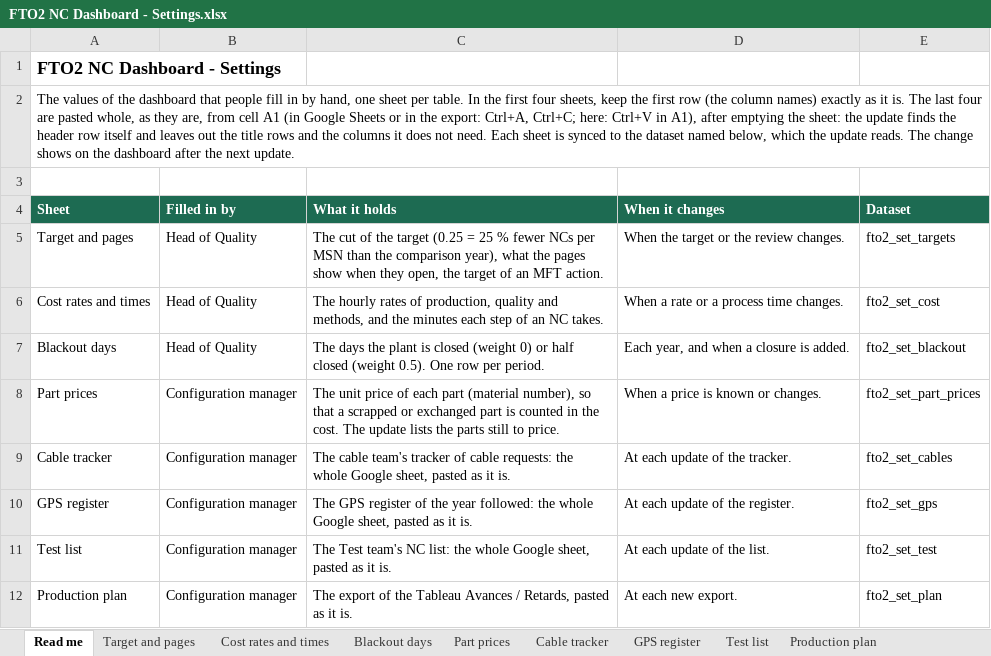
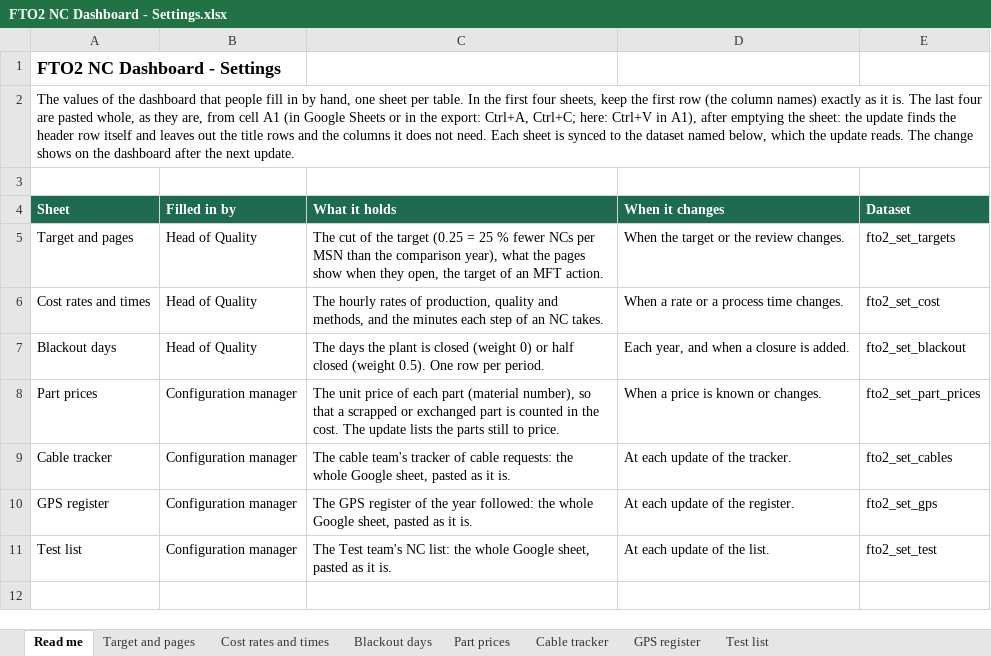
Before and after one commit to moudimash99/FTO2_NC_handover, an Excel workbook: 03_reports/skywise/fusion/FTO2 NC Dashboard - Settings.xlsx, sheet Read me, drawn as a sheet; values as stored, in another font and other column widths than the file's, no borders; the diff names each change by its address in the sheet, - before the commit and + after, or states it on an @@ line.

```diff
--- a/03_reports/skywise/fusion/FTO2 NC Dashboard - Settings.xlsx (sheet Read me)
+++ b/03_reports/skywise/fusion/FTO2 NC Dashboard - Settings.xlsx (sheet Read me)
-sheet tab: Production plan
-row 12: Production plan | Configuration manager | The export of the Tableau Avances / Retards, pasted as it is. | At each new export. | fto2_set_plan
```
Also changed, not shown: 05_outputs/FTO2_llm_longtext_review.xlsx, 35 other files.
